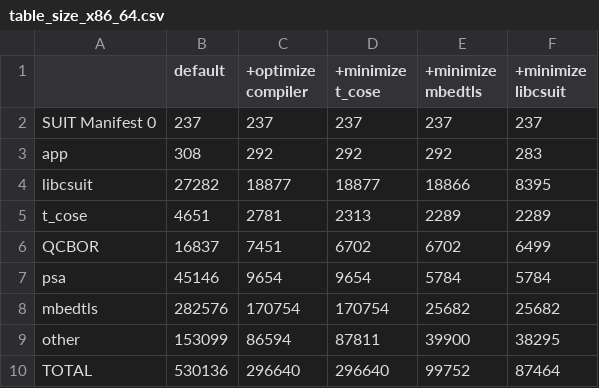
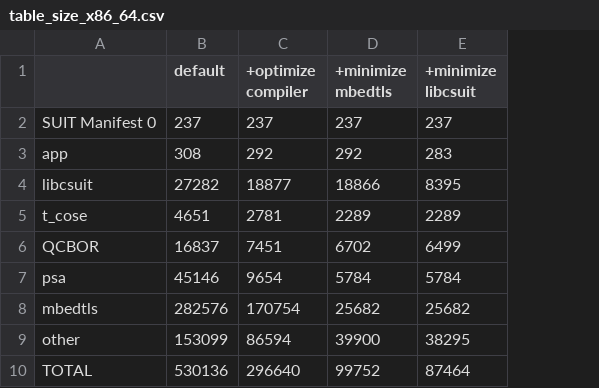
Before and after one commit to kentakayama/libcsuit, a CSV file: misc/table_size_x86_64.csv, drawn as a sheet; the diff names each change by its address in the sheet, - before the commit and + after, or states it on an @@ line.

Commit message:
update: ignore t_cose opt because stripped binary size does not differ

```diff
--- a/misc/table_size_x86_64.csv
+++ b/misc/table_size_x86_64.csv
-column D (+minimize t_cose), rows 2-10: 237 | 292 | 18877 | 2313 | 6702 | 9654 | 170754 | 87811 | 296640
```
Also changed, not shown: 3 other files.
